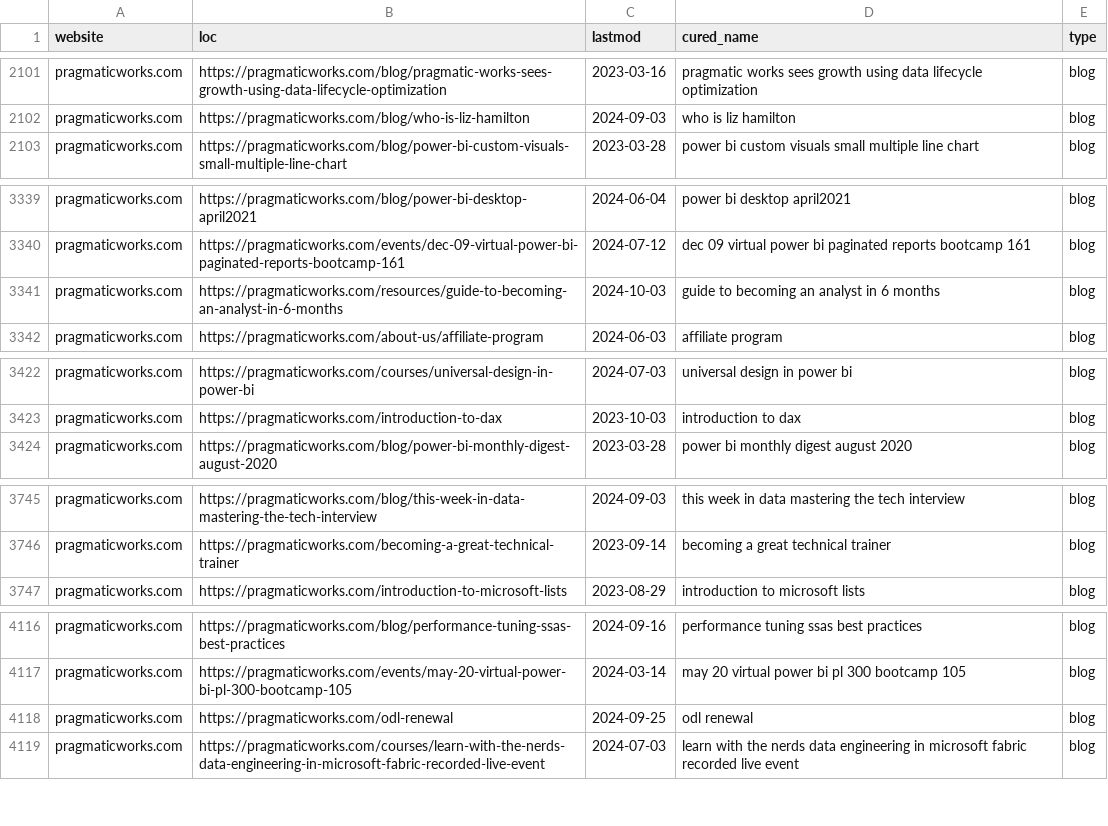
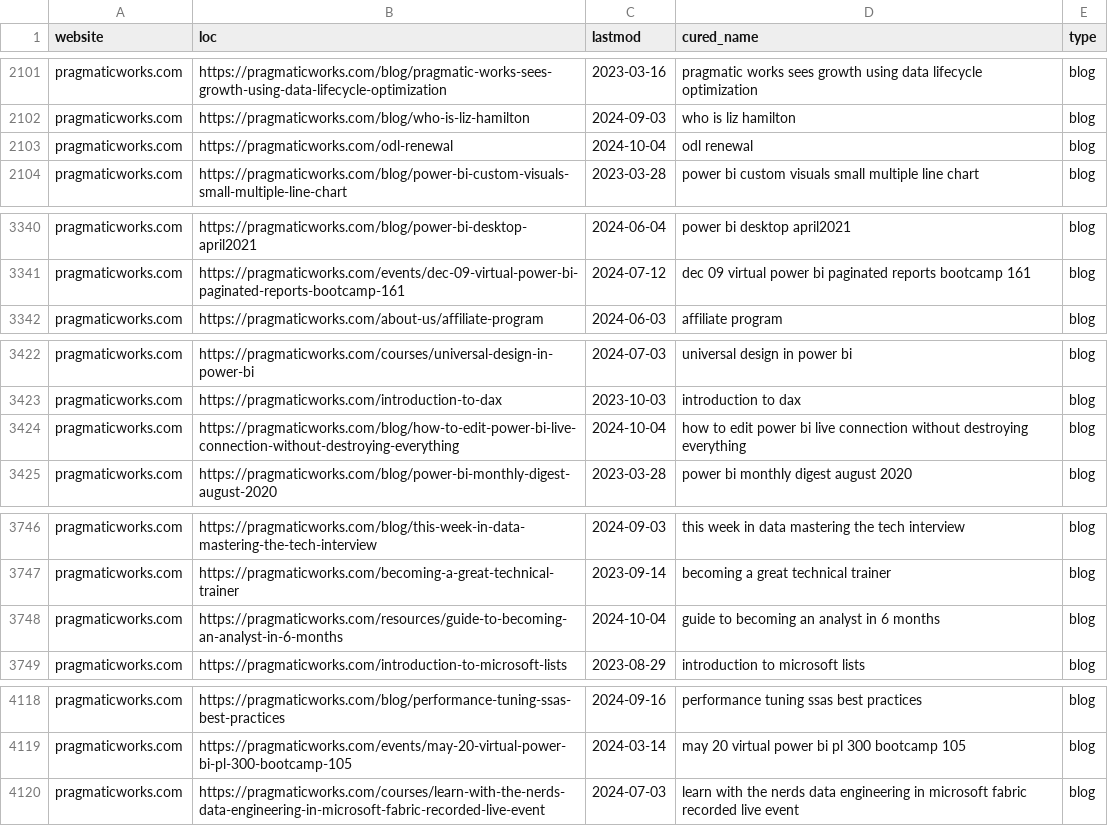
Before and after one commit to julian-passebecq/newsai_script, a CSV file: data/sitemap.csv, drawn as a sheet; only a part is shown, gaps mark what is left out; the diff covers the shown part only.

```diff
--- a/data/sitemap.csv
+++ b/data/sitemap.csv
@@ -2102,2 +2102,3 @@ pragmaticworks.com,https://pragmaticworks.com/blog/pragmatic-works-sees-growth-u
 pragmaticworks.com,https://pragmaticworks.com/blog/who-is-liz-hamilton,2024-09-03,who is liz hamilton,blog
+pragmaticworks.com,https://pragmaticworks.com/odl-renewal,2024-10-04,odl renewal,blog
 pragmaticworks.com,https://pragmaticworks.com/blog/power-bi-custom-visuals-small-multiple-line-chart,2023-03-28,power bi custom visuals small multiple line chart,blog
@@ -3340,3 +3341,2 @@ pragmaticworks.com,https://pragmaticworks.com/blog/power-bi-desktop-april2021,20
 pragmaticworks.com,https://pragmaticworks.com/events/dec-09-virtual-power-bi-paginated-reports-bootcamp-161,2024-07-12,dec 09 virtual power bi paginated reports bootcamp 161,blog
-pragmaticworks.com,https://pragmaticworks.com/resources/guide-to-becoming-an-analyst-in-6-months,2024-10-03,guide to becoming an analyst in 6 months,blog
 pragmaticworks.com,https://pragmaticworks.com/about-us/affiliate-program,2024-06-03,affiliate program,blog
@@ -3423,2 +3423,3 @@ pragmaticworks.com,https://pragmaticworks.com/courses/universal-design-in-power-
 pragmaticworks.com,https://pragmaticworks.com/introduction-to-dax,2023-10-03,introduction to dax,blog
+pragmaticworks.com,https://pragmaticworks.com/blog/how-to-edit-power-bi-live-connection-without-destroying-everything,2024-10-04,how to edit power bi live connection without destroying everything,blog
 pragmaticworks.com,https://pragmaticworks.com/blog/power-bi-monthly-digest-august-2020,2023-03-28,power bi monthly digest august 2020,blog
@@ -3746,2 +3747,3 @@ pragmaticworks.com,https://pragmaticworks.com/blog/this-week-in-data-mastering-t
 pragmaticworks.com,https://pragmaticworks.com/becoming-a-great-technical-trainer,2023-09-14,becoming a great technical trainer,blog
+pragmaticworks.com,https://pragmaticworks.com/resources/guide-to-becoming-an-analyst-in-6-months,2024-10-04,guide to becoming an analyst in 6 months,blog
 pragmaticworks.com,https://pragmaticworks.com/introduction-to-microsoft-lists,2023-08-29,introduction to microsoft lists,blog
@@ -4117,3 +4119,2 @@ pragmaticworks.com,https://pragmaticworks.com/blog/performance-tuning-ssas-best-
 pragmaticworks.com,https://pragmaticworks.com/events/may-20-virtual-power-bi-pl-300-bootcamp-105,2024-03-14,may 20 virtual power bi pl 300 bootcamp 105,blog
-pragmaticworks.com,https://pragmaticworks.com/odl-renewal,2024-09-25,odl renewal,blog
 pragmaticworks.com,https://pragmaticworks.com/courses/learn-with-the-nerds-data-engineering-in-microsoft-fabric-recorded-live-event,2024-07-03,learn with the nerds data engineering in microsoft fabric recorded live event,blog
```
Also changed, not shown: 1 edited cell elsewhere in this file, data/article_blog.csv.
